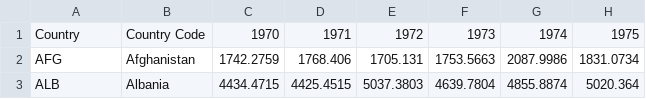
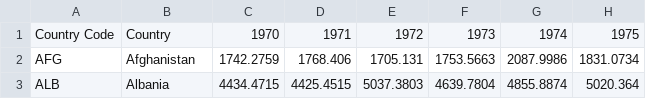
Before and after one commit to VijayrajS/ForestPredictor, a CSV file: edg_co2_cl.csv, drawn as a sheet; only a part is shown; the diff names each change by its address in the sheet, - before the commit and + after, or states it on an @@ line.

Commit message:
Corrected CO2 data

```diff
--- a/edg_co2_cl.csv
+++ b/edg_co2_cl.csv
-A1: Country
+A1: Country Code
-B1: Country Code
+B1: Country
```
